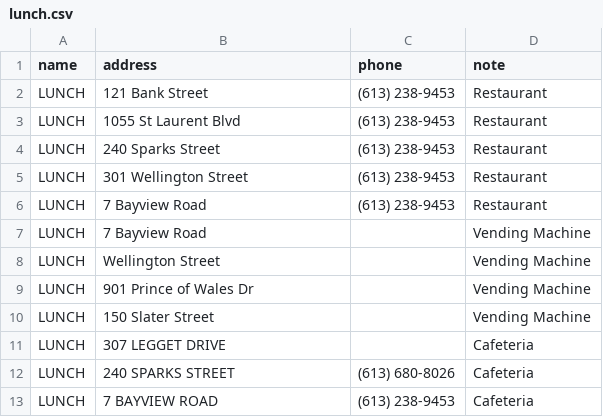
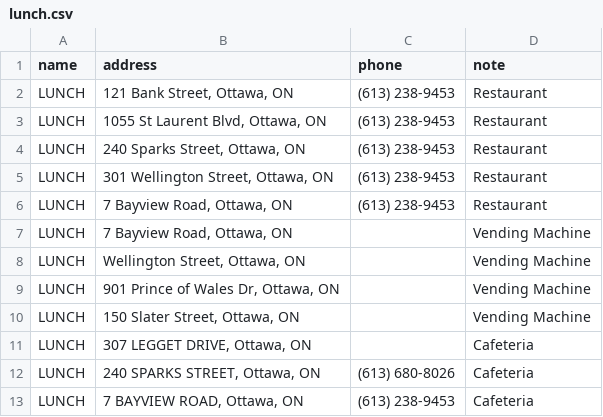
Before and after one commit to Ottawa-Neighbourhood-Study/ons_food_targets, a CSV file: data/restaurants/lunch.csv, drawn as a sheet.

```diff
--- a/data/restaurants/lunch.csv
+++ b/data/restaurants/lunch.csv
@@ -1,13 +1,13 @@
 name,address,phone,note
-LUNCH,121 Bank Street,(613) 238-9453,Restaurant
-LUNCH,1055 St Laurent Blvd,(613) 238-9453,Restaurant
-LUNCH,240 Sparks Street,(613) 238-9453,Restaurant
-LUNCH,301 Wellington Street,(613) 238-9453,Restaurant
-LUNCH,7 Bayview Road,(613) 238-9453,Restaurant
-LUNCH,7 Bayview Road,,Vending Machine
-LUNCH,Wellington Street,,Vending Machine
-LUNCH,901 Prince of Wales Dr,,Vending Machine
-LUNCH,150 Slater Street,,Vending Machine
-LUNCH,307 LEGGET DRIVE,,Cafeteria
-LUNCH,240 SPARKS STREET,(613) 680-8026,Cafeteria
-LUNCH,7 BAYVIEW ROAD,(613) 238-9453,Cafeteria
+LUNCH,"121 Bank Street, Ottawa, ON",(613) 238-9453,Restaurant
+LUNCH,"1055 St Laurent Blvd, Ottawa, ON",(613) 238-9453,Restaurant
+LUNCH,"240 Sparks Street, Ottawa, ON",(613) 238-9453,Restaurant
+LUNCH,"301 Wellington Street, Ottawa, ON",(613) 238-9453,Restaurant
+LUNCH,"7 Bayview Road, Ottawa, ON",(613) 238-9453,Restaurant
+LUNCH,"7 Bayview Road, Ottawa, ON",,Vending Machine
+LUNCH,"Wellington Street, Ottawa, ON",,Vending Machine
+LUNCH,"901 Prince of Wales Dr, Ottawa, ON",,Vending Machine
+LUNCH,"150 Slater Street, Ottawa, ON",,Vending Machine
+LUNCH,"307 LEGGET DRIVE, Ottawa, ON",,Cafeteria
+LUNCH,"240 SPARKS STREET, Ottawa, ON",(613) 680-8026,Cafeteria
+LUNCH,"7 BAYVIEW ROAD, Ottawa, ON",(613) 238-9453,Cafeteria
```
Also changed, not shown: data/restaurants/subway.csv, data/restaurants/teriyaki_express.csv, 22 other files.
